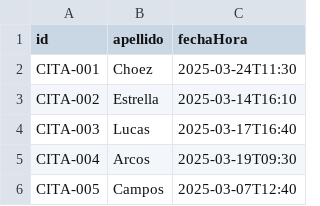
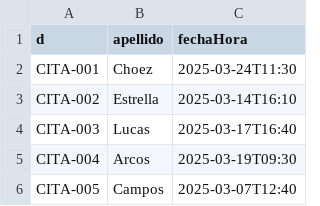
Before and after one commit to wilsonpalma/ED_U2_APE_ComparacionAlgoritmosOrdenacion, a CSV file: citas_100.csv, drawn as a sheet; only a part is shown.

```diff
--- a/citas_100.csv
+++ b/citas_100.csv
@@ -1,2 +1,2 @@
-id;apellido;fechaHora
+d;apellido;fechaHora
 CITA-001;Choez;2025-03-24T11:30
```
Also changed, not shown: resultados_ordenacion.csv.
